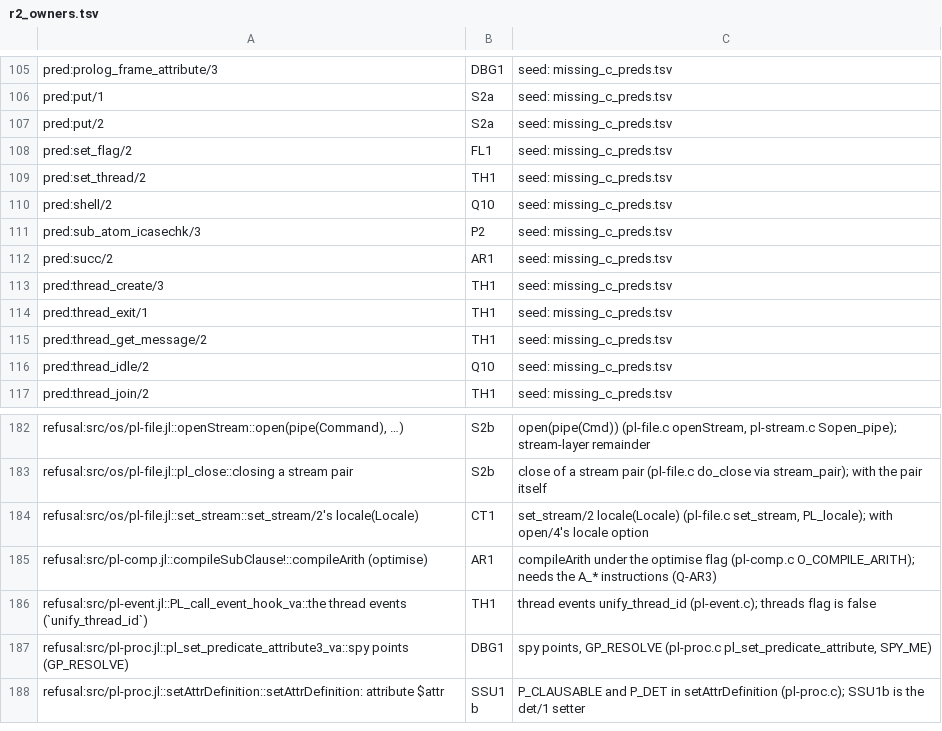
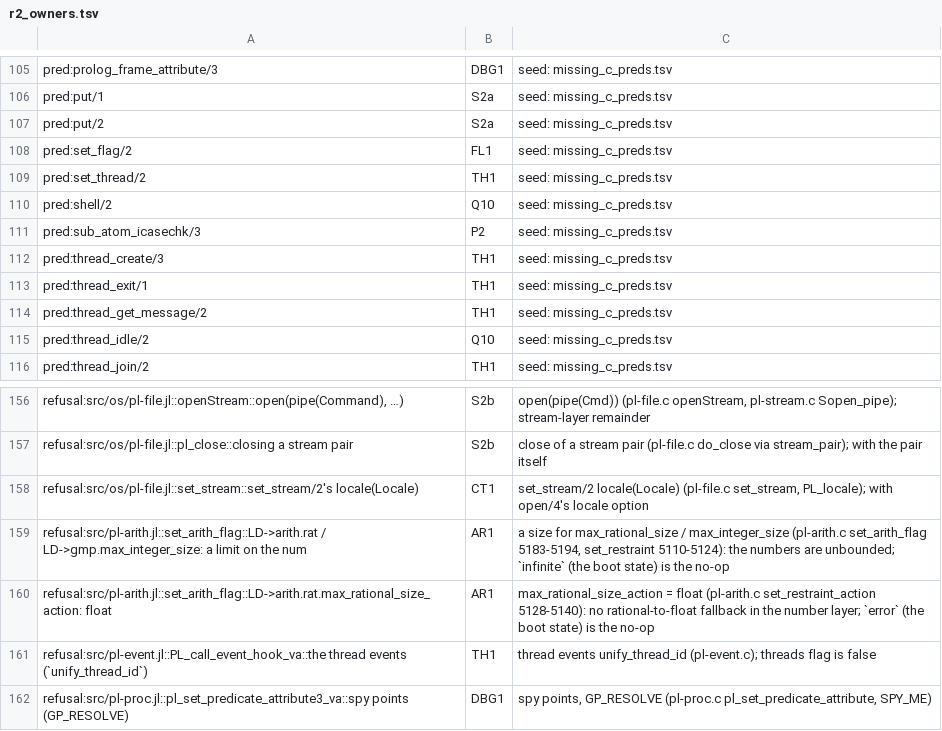
Before and after one commit to CognitiveSubstratesAI/LogicKernel, a TSV file: docs/r2_owners.tsv, drawn as a sheet; only a part is shown, gaps mark what is left out; the shorter side is filled out with more unchanged rows; the diff covers the shown part only.

```diff
--- a/docs/r2_owners.tsv
+++ b/docs/r2_owners.tsv
@@ -111,3 +111,2 @@ pred:shell/2	Q10	seed: missing_c_preds.tsv
 pred:sub_atom_icasechk/3	P2	seed: missing_c_preds.tsv
-pred:succ/2	AR1	seed: missing_c_preds.tsv
 pred:thread_create/3	TH1	seed: missing_c_preds.tsv
@@ -184,3 +158,4 @@ refusal:src/os/pl-file.jl::pl_close::closing a stream pair	S2b	close of a stream
 refusal:src/os/pl-file.jl::set_stream::set_stream/2's locale(Locale)	CT1	set_stream/2 locale(Locale) (pl-file.c set_stream, PL_locale); with open/4's locale option
-refusal:src/pl-comp.jl::compileSubClause!::compileArith (optimise)	AR1	compileArith under the optimise flag (pl-comp.c O_COMPILE_ARITH); needs the A_* instructions (Q-AR3)
+refusal:src/pl-arith.jl::set_arith_flag::LD->arith.rat / LD->gmp.max_integer_size: a limit on the num	AR1	a size for max_rational_size / max_integer_size (pl-arith.c set_arith_flag 5183-5194, set_restraint 5110-5124): the numbers are unbounded; `infinite` (the boot state) is the no-op
+refusal:src/pl-arith.jl::set_arith_flag::LD->arith.rat.max_rational_size_action: float	AR1	max_rational_size_action = float (pl-arith.c set_restraint_action 5128-5140): no rational-to-float fallback in the number layer; `error` (the boot state) is the no-op
 refusal:src/pl-event.jl::PL_call_event_hook_va::the thread events (`unify_thread_id`)	TH1	thread events unify_thread_id (pl-event.c); threads flag is false
```
Also changed, not shown: 25 removed rows and 2 edited cells elsewhere in this file, 36 other files.
